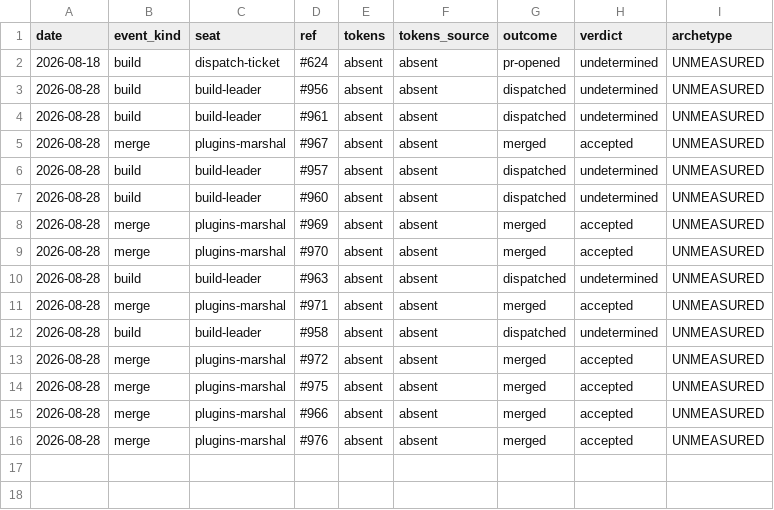
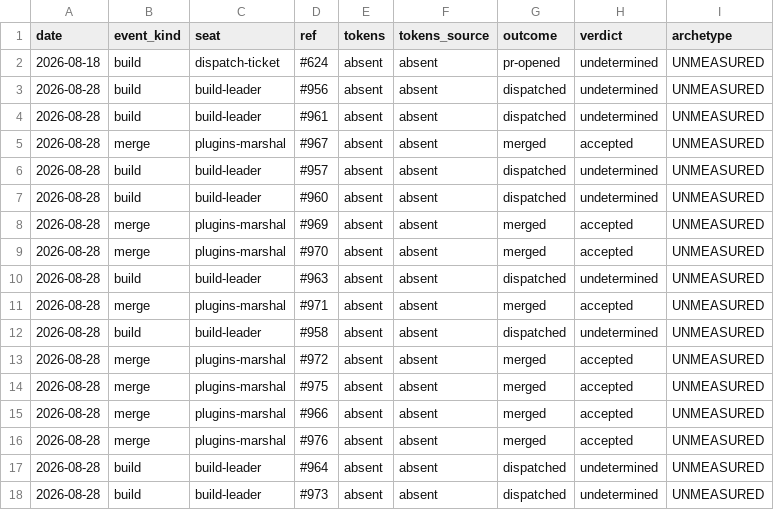
Before and after one commit to kimgranlund/claude-plugins, a CSV file: .claude/ops/spend-ledger.csv, drawn as a sheet.

```diff
--- a/.claude/ops/spend-ledger.csv
+++ b/.claude/ops/spend-ledger.csv
@@ -16 +16,3 @@ date,event_kind,seat,ref,tokens,tokens_source,outcome,verdict,archetype
 2026-08-28,merge,plugins-marshal,#976,absent,absent,merged,accepted,UNMEASURED
+2026-08-28,build,build-leader,#964,absent,absent,dispatched,undetermined,UNMEASURED
+2026-08-28,build,build-leader,#973,absent,absent,dispatched,undetermined,UNMEASURED
```
Also changed, not shown: 1 other file.
